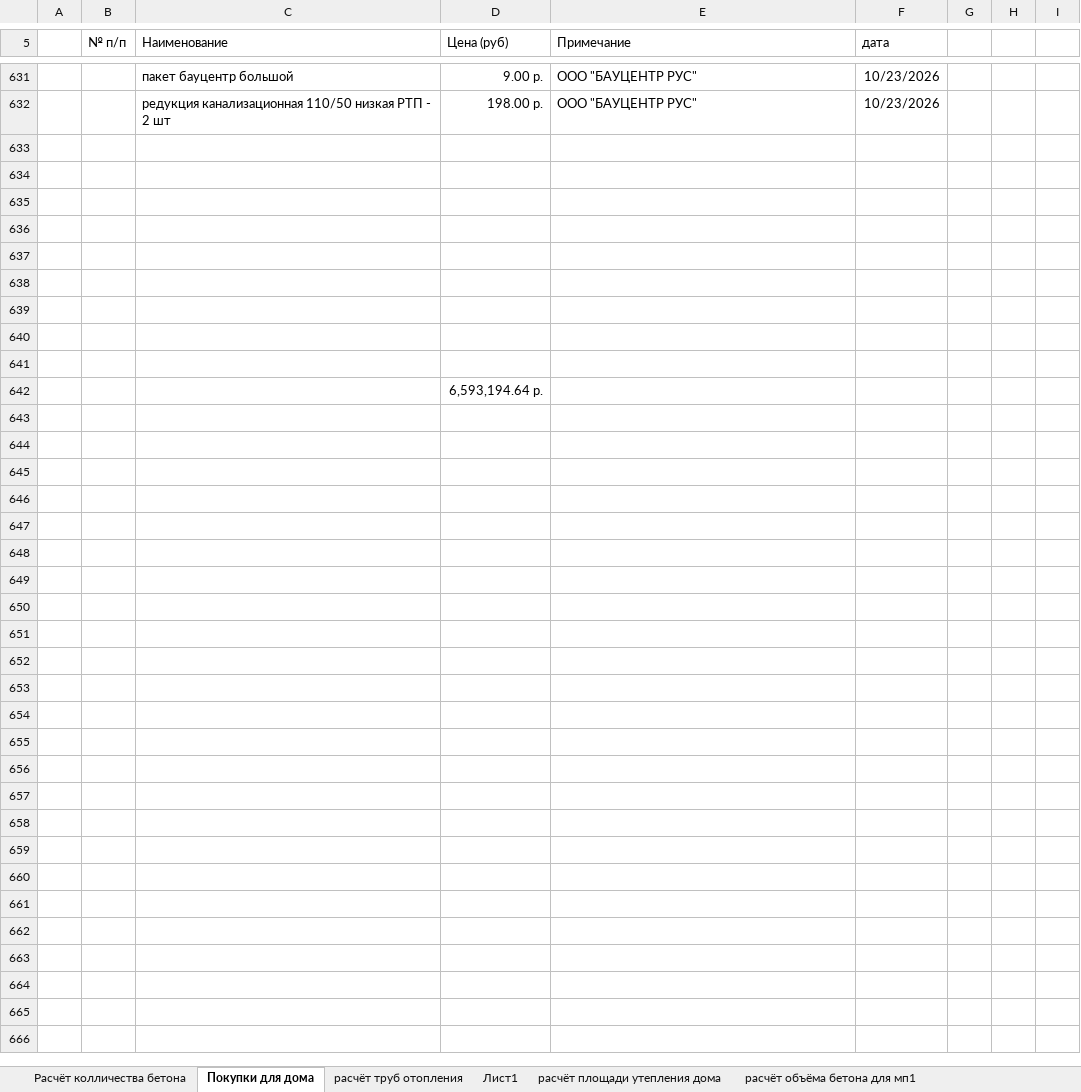
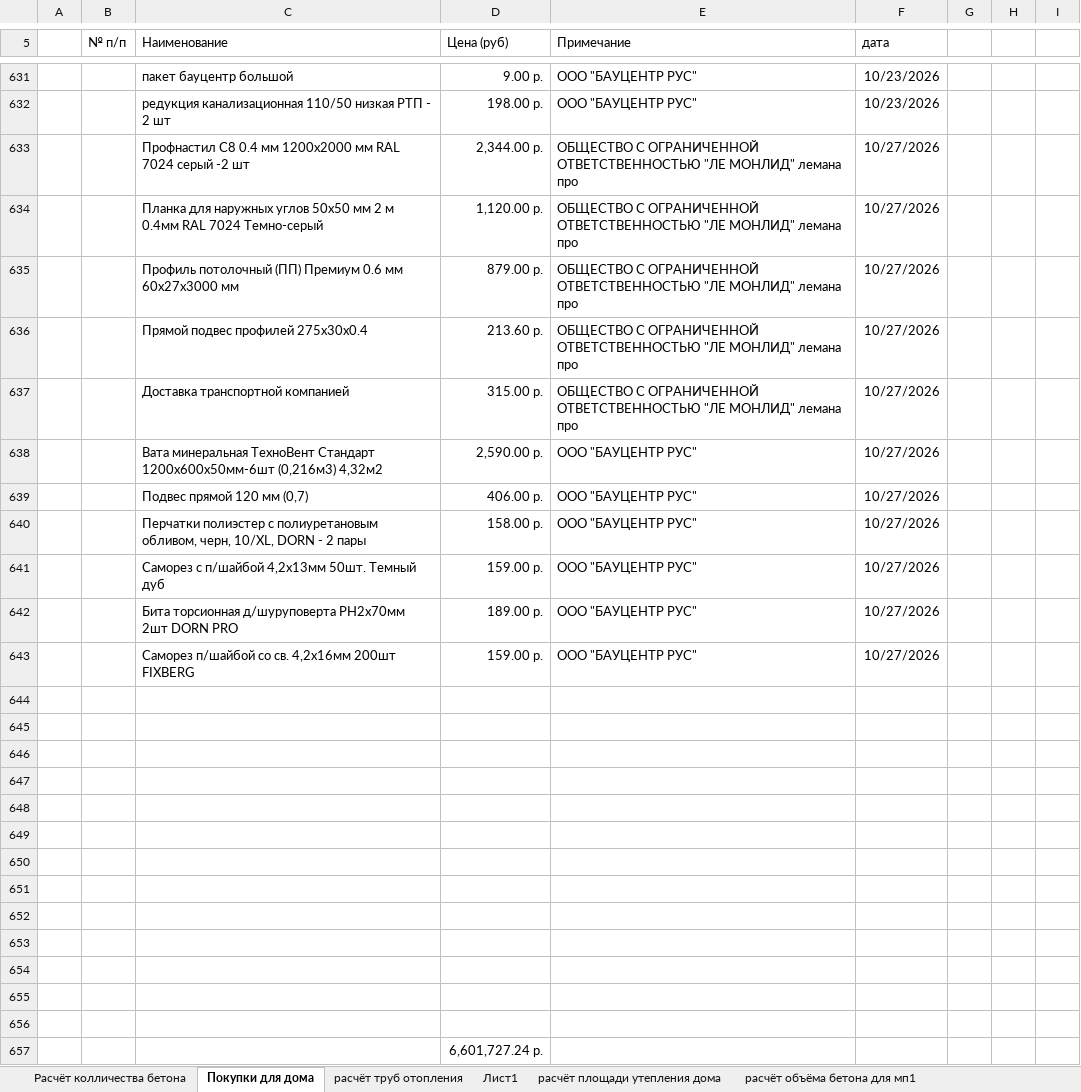
Before and after one commit to zip1982b/my_home, an Excel workbook: 6-131.xlsx, sheet Покупки для дома, drawn as a sheet; only a part is shown, gaps mark what is left out; values as stored, in another font and other column widths than the file's, no borders; table styles not drawn; addresses are those after the commit; the diff names each change by its address in the sheet, - before the commit and + after, or states it on an @@ line.

Commit message:
покупка профлиста

```diff
--- a/6-131.xlsx (sheet Покупки для дома)
+++ b/6-131.xlsx (sheet Покупки для дома)
+row 633:  |  | Профнастил С8 0.4 мм 1200x2000 мм RAL 7024 серый -2 шт | 2,344.00 р. | ОБЩЕСТВО С ОГРАНИЧЕННОЙ ОТВЕТСТВЕННОСТЬЮ "ЛЕ МОНЛИД" лемана про | 10/27/2026
+row 634:  |  | Планка для наружных углов 50x50 мм 2 м 0.4мм RAL 7024 Темно-серый | 1,120.00 р. | ОБЩЕСТВО С ОГРАНИЧЕННОЙ ОТВЕТСТВЕННОСТЬЮ "ЛЕ МОНЛИД" лемана про | 10/27/2026
+row 635:  |  | Профиль потолочный (ПП) Премиум 0.6 мм 60x27x3000 мм | 879.00 р. | ОБЩЕСТВО С ОГРАНИЧЕННОЙ ОТВЕТСТВЕННОСТЬЮ "ЛЕ МОНЛИД" лемана про | 10/27/2026
+row 636:  |  | Прямой подвес профилей 275x30x0.4 | 213.60 р. | ОБЩЕСТВО С ОГРАНИЧЕННОЙ ОТВЕТСТВЕННОСТЬЮ "ЛЕ МОНЛИД" лемана про | 10/27/2026
+row 637:  |  | Доставка транспортной компанией | 315.00 р. | ОБЩЕСТВО С ОГРАНИЧЕННОЙ ОТВЕТСТВЕННОСТЬЮ "ЛЕ МОНЛИД" лемана про | 10/27/2026
+row 638:  |  | Вата минеральная ТехноВент Стандарт 1200х600х50мм-6шт (0,216м3) 4,32м2 | 2,590.00 р. | ООО "БАУЦЕНТР РУС" | 10/27/2026
+row 639:  |  | Подвес прямой 120 мм (0,7) | 406.00 р. | ООО "БАУЦЕНТР РУС" | 10/27/2026
+row 640:  |  | Перчатки полиэстер с полиуретановым обливом, черн, 10/XL, DORN - 2 пары | 158.00 р. | ООО "БАУЦЕНТР РУС" | 10/27/2026
+row 641:  |  | Саморез с п/шайбой 4,2х13мм 50шт. Темный дуб | 159.00 р. | ООО "БАУЦЕНТР РУС" | 10/27/2026
+row 642:  |  | Бита торсионная д/шуруповерта PH2х70мм 2шт DORN PRO | 189.00 р. | ООО "БАУЦЕНТР РУС" | 10/27/2026
+row 643:  |  | Саморез п/шайбой со св. 4,2х16мм 200шт FIXBERG | 159.00 р. | ООО "БАУЦЕНТР РУС" | 10/27/2026
+row 653: (empty)
+row 654: (empty)
+row 655: (empty)
+row 656: (empty)
-D657 (Цена (руб)): 6,593,194.64 р.
+D657 (Цена (руб)): 6,601,727.24 р.
```
